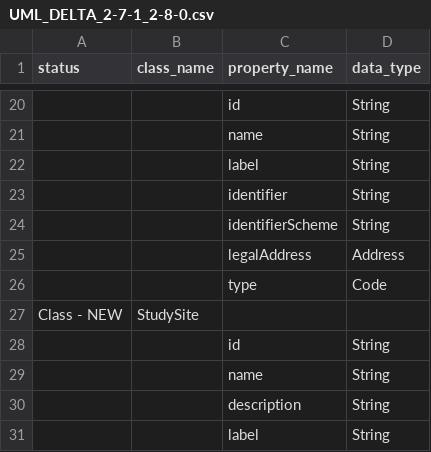
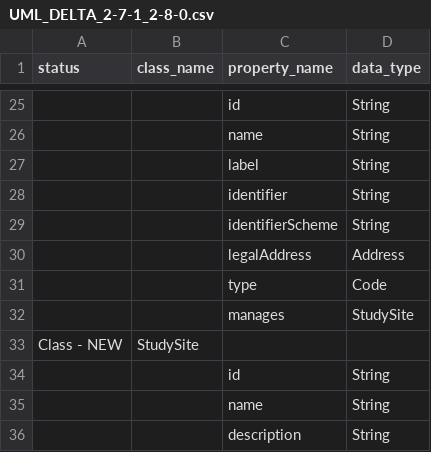
Before and after one commit to cdisc-org/DDF-RA, a CSV file: Deliverables/UML/UML_DELTA_2-7-1_2-8-0.csv, drawn as a sheet; only a part is shown, gaps mark what is left out; the shorter side is filled out with more unchanged rows; the diff covers the shown part only; the diff names each change by its address in the sheet, - before the commit and + after, or states it on an @@ line.

```diff
--- a/Deliverables/UML/UML_DELTA_2-7-1_2-8-0.csv
+++ b/Deliverables/UML/UML_DELTA_2-7-1_2-8-0.csv
+row 32:  |  | manages | StudySite
```
Also changed, not shown: 11 added rows and 3 removed rows elsewhere in this file, Deliverables/UML/alignment.csv, 2 other files.
